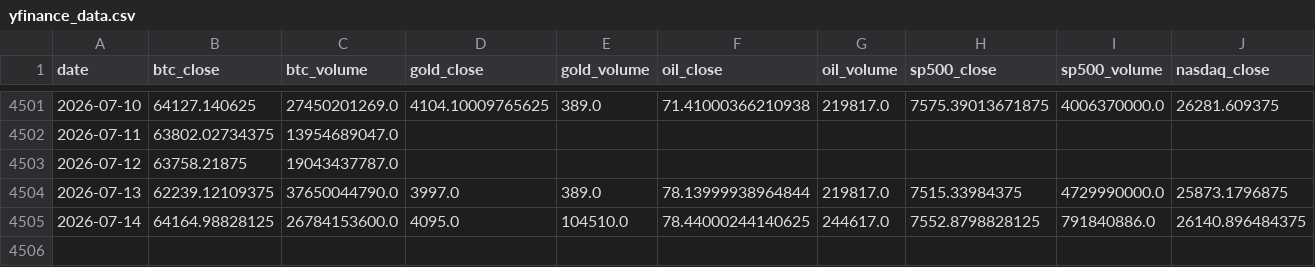
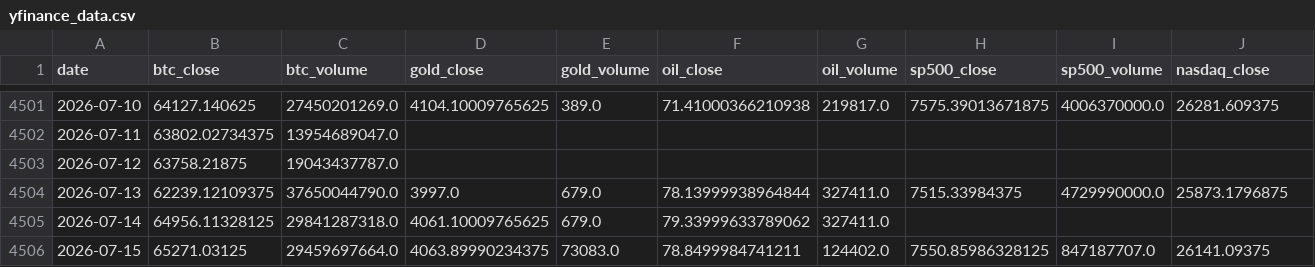
Before and after one commit to mooja4870-cyber/btc_forecast, a CSV file: data/raw/yfinance_data.csv, drawn as a sheet; only a part is shown, gaps mark what is left out; rows hold the shown columns only; the diff covers the shown part only; the diff names each change by its address in the sheet, - before the commit and + after, or states it on an @@ line.

```diff
--- a/data/raw/yfinance_data.csv
+++ b/data/raw/yfinance_data.csv
-E4504 (gold_volume): 389.0
+E4504 (gold_volume): 679.0
-G4504 (oil_volume): 219817.0
+G4504 (oil_volume): 327411.0
-B4505 (btc_close): 64164.98828125
+B4505 (btc_close): 64956.11328125
-C4505 (btc_volume): 26784153600.0
+C4505 (btc_volume): 29841287318.0
-D4505 (gold_close): 4095.0
+D4505 (gold_close): 4061.10009765625
-E4505 (gold_volume): 104510.0
+E4505 (gold_volume): 679.0
-F4505 (oil_close): 78.44000244140625
+F4505 (oil_close): 79.33999633789062
-G4505 (oil_volume): 244617.0
+G4505 (oil_volume): 327411.0
-H4505 (sp500_close): 7552.8798828125
+H4505 (sp500_close): (empty)
-I4505 (sp500_volume): 791840886.0
+I4505 (sp500_volume): (empty)
-J4505 (nasdaq_close): 26140.896484375
+J4505 (nasdaq_close): (empty)
+row 4506: 2026-07-15 | 65271.03125 | 29459697664.0 | 4063.89990234375 | 73083.0 | 78.8499984741211 | 124402.0 | 7550.85986328125 | 847187707.0 | 26141.09375
```
Also changed, not shown: 4 edited cells elsewhere in this file, 53 other files.
